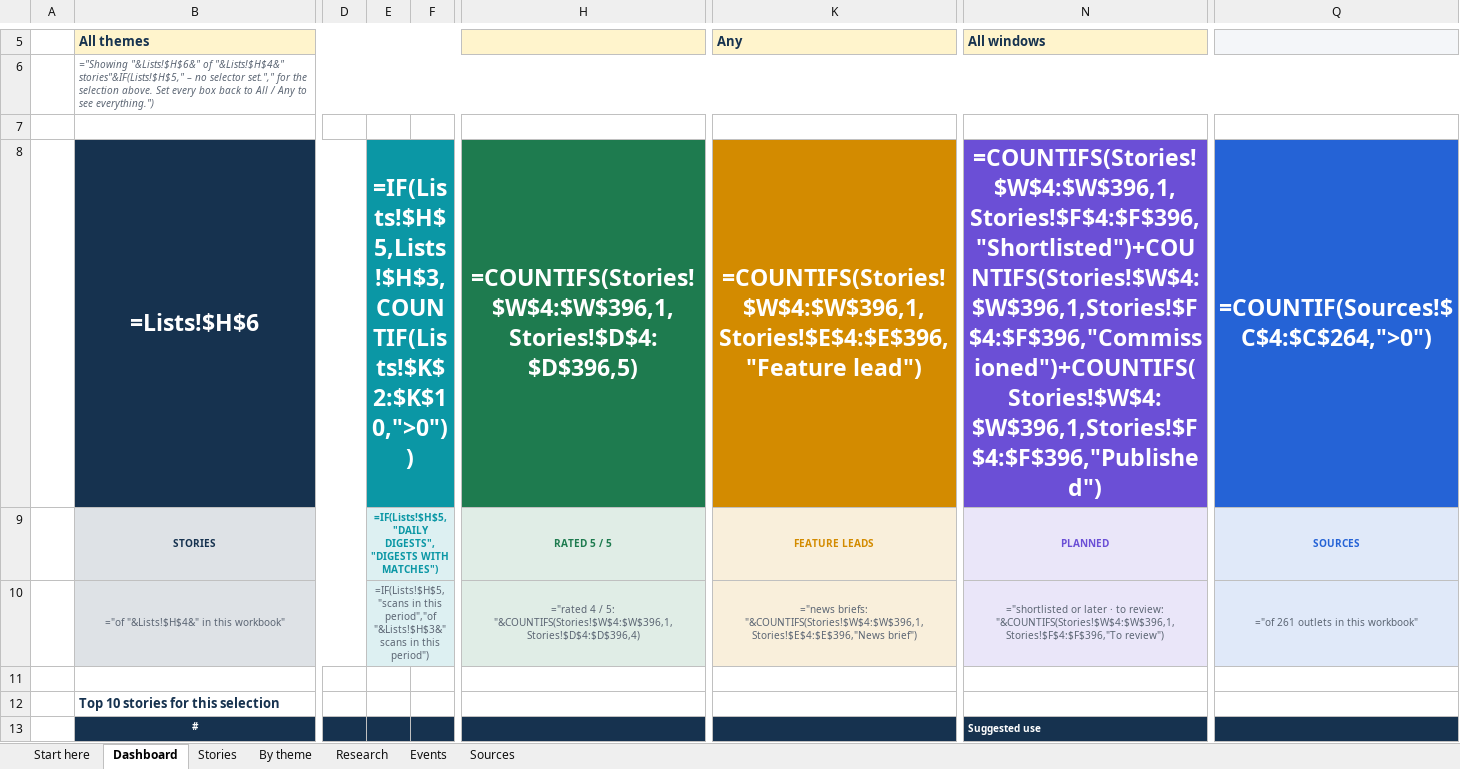
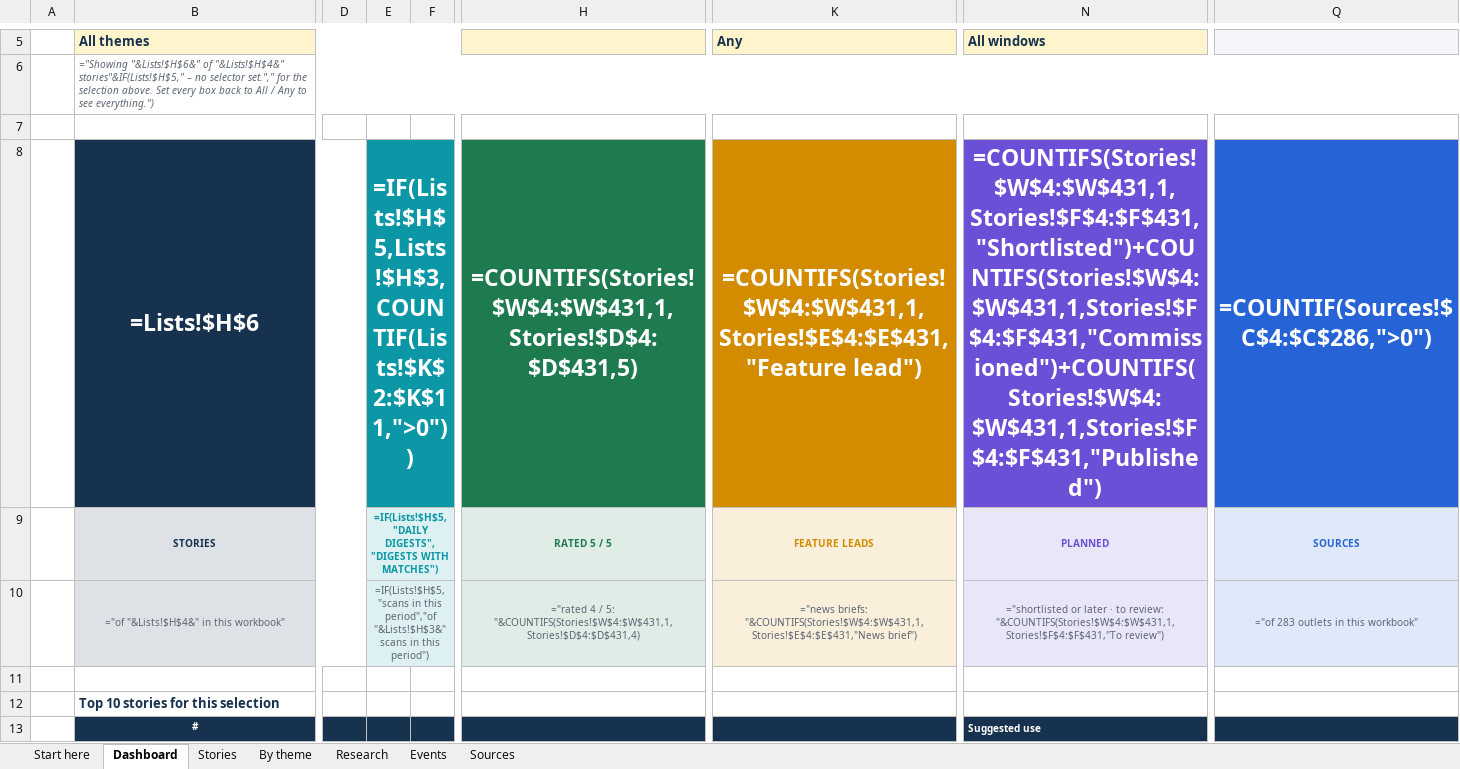
Before and after one commit to monabadr12/geotech-news, an Excel workbook: docs/exports/2026-Q4.xlsx, sheet Dashboard, drawn as a sheet; only a part is shown, gaps mark what is left out; values as stored, in another font and other column widths than the file's, no borders; formulas without a stored value are shown as written; charts and pictures and conditional formats not drawn; the diff covers the shown part only; the diff names each change by its address in the sheet, - before the commit and + after, or states it on an @@ line.

```diff
--- a/docs/exports/2026-Q4.xlsx (sheet Dashboard)
+++ b/docs/exports/2026-Q4.xlsx (sheet Dashboard)
-E8: =IF(Lists!$H$5,Lists!$H$3,COUNTIF(Lists!$K$2:$K$10,">0"))
+E8: =IF(Lists!$H$5,Lists!$H$3,COUNTIF(Lists!$K$2:$K$11,">0"))
-H8: =COUNTIFS(Stories!$W$4:$W$396,1,Stories!$D$4:$D$396,5)
+H8: =COUNTIFS(Stories!$W$4:$W$431,1,Stories!$D$4:$D$431,5)
-K8: =COUNTIFS(Stories!$W$4:$W$396,1,Stories!$E$4:$E$396,"Feature lead")
+K8: =COUNTIFS(Stories!$W$4:$W$431,1,Stories!$E$4:$E$431,"Feature lead")
-N8: =COUNTIFS(Stories!$W$4:$W$396,1,Stories!$F$4:$F$396,"Shortlisted")+COUNTIFS(Stories!$W$4:$W$396,1,Stories!$F$4:$F$396,"Commissioned")+COUNTIFS(Stories!$W$4:$W$396,1,Stories!$F$4:$F$396,"Published")
+N8: =COUNTIFS(Stories!$W$4:$W$431,1,Stories!$F$4:$F$431,"Shortlisted")+COUNTIFS(Stories!$W$4:$W$431,1,Stories!$F$4:$F$431,"Commissioned")+COUNTIFS(Stories!$W$4:$W$431,1,Stories!$F$4:$F$431,"Published")
-Q8: =COUNTIF(Sources!$C$4:$C$264,">0")
+Q8: =COUNTIF(Sources!$C$4:$C$286,">0")
-H10: …/ 5: "&COUNTIFS(Stories!$W$4:$W$396,1,Stories!$D$4:$D$396,4)
+H10: …/ 5: "&COUNTIFS(Stories!$W$4:$W$431,1,Stories!$D$4:$D$431,4)
-K10: ="news briefs: "&COUNTIFS(Stories!$W$4:$W$396,1,Stories!$E$4:$E$396,"News brief")
+K10: ="news briefs: "&COUNTIFS(Stories!$W$4:$W$431,1,Stories!$E$4:$E$431,"News brief")
-N10: …to review: "&COUNTIFS(Stories!$W$4:$W$396,1,Stories!$F$4:$F$396,"To review")
+N10: …to review: "&COUNTIFS(Stories!$W$4:$W$431,1,Stories!$F$4:$F$431,"To review")
-Q10: ="of 261 outlets in this workbook"
+Q10: ="of 283 outlets in this workbook"
```
Also changed, not shown: 1 added row and 174 edited cells elsewhere in this sheet, sheet By theme, sheet Stories, sheet Sources, sheet Research, sheet Start here, sheet Events, hidden cells, charts or pictures, docs/exports/geotech-news-archive.xlsx, 27 other files.
